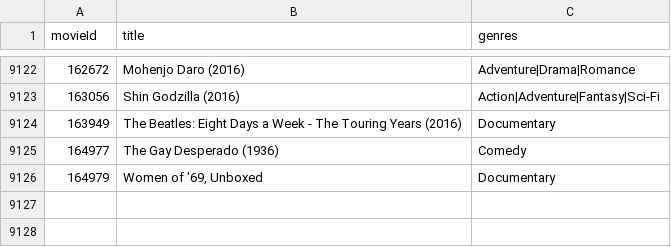
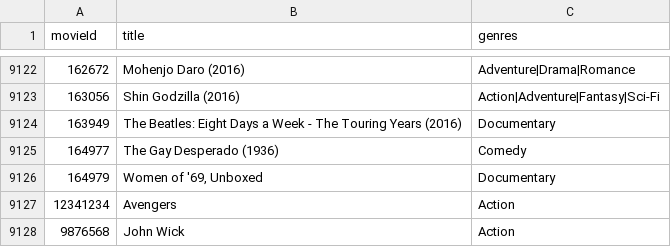
Before and after one commit to EthanJ0104/MovieLibrary, a CSV file: movies.csv, drawn as a sheet; only a part is shown, gaps mark what is left out; the diff names each change by its address in the sheet, - before the commit and + after, or states it on an @@ line.

```diff
--- a/movies.csv
+++ b/movies.csv
+row 9127: 12341234 | Avengers | Action
+row 9128: 9876568 | John Wick | Action
```
Also changed, not shown: 1 other file.
